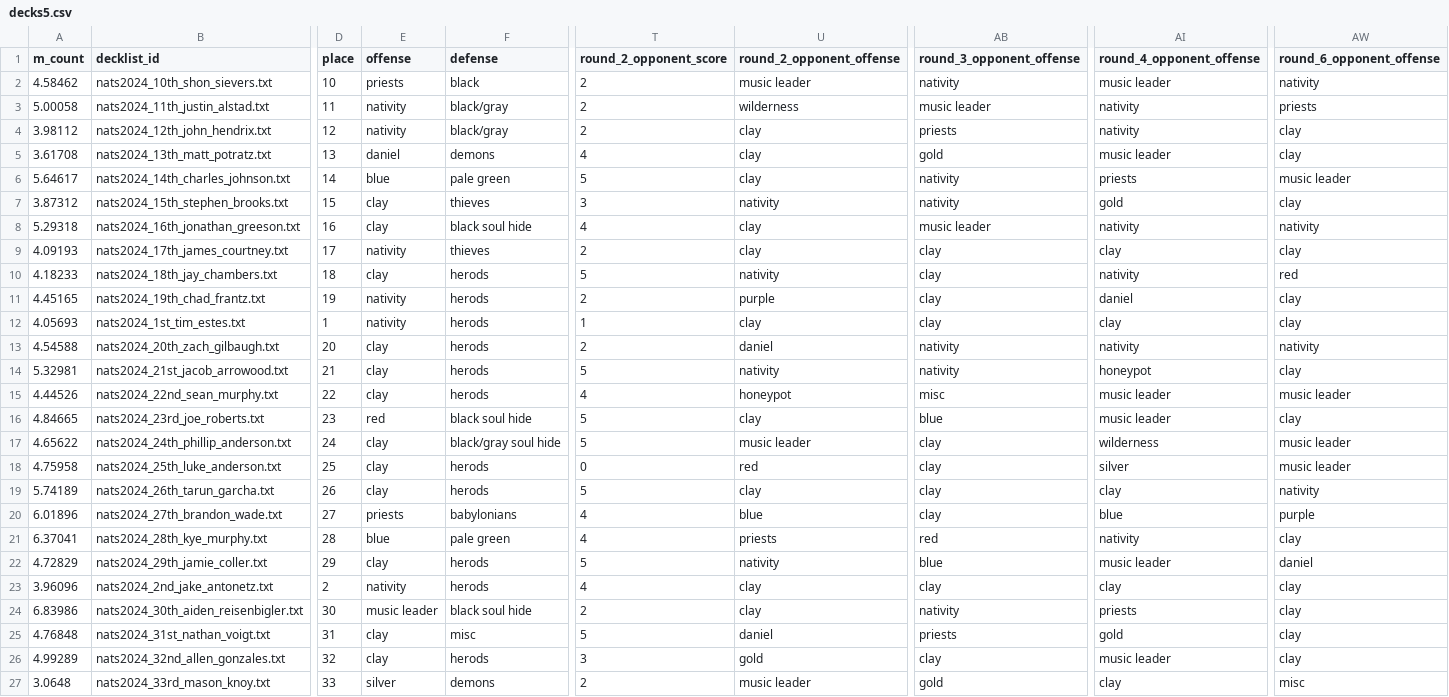
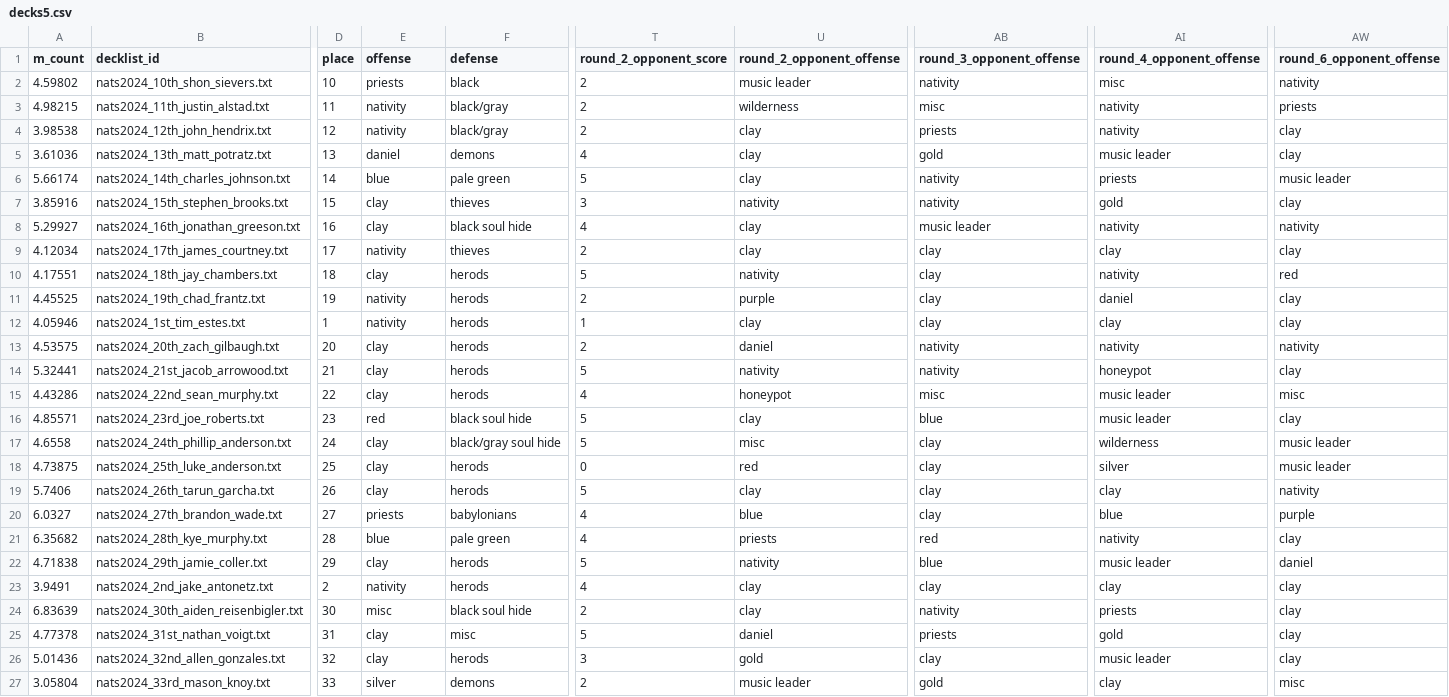
Before and after one commit to timothestes/redemption-nationals-data, a CSV file: data/tables/decks5.csv, drawn as a sheet; only a part is shown, gaps mark what is left out; the diff covers the shown part only; the diff names each change by its address in the sheet, - before the commit and + after, or states it on an @@ line.

```diff
--- a/data/tables/decks5.csv
+++ b/data/tables/decks5.csv
-A2 (m_count): 4.58462
+A2 (m_count): 4.59802
-AI2 (round_4_opponent_offense): music leader
+AI2 (round_4_opponent_offense): misc
-A3 (m_count): 5.00058
+A3 (m_count): 4.98215
-AB3 (round_3_opponent_offense): music leader
+AB3 (round_3_opponent_offense): misc
-A4 (m_count): 3.98112
+A4 (m_count): 3.98538
-A5 (m_count): 3.61708
+A5 (m_count): 3.61036
-A6 (m_count): 5.64617
+A6 (m_count): 5.66174
-A7 (m_count): 3.87312
+A7 (m_count): 3.85916
-A8 (m_count): 5.29318
+A8 (m_count): 5.29927
-A9 (m_count): 4.09193
+A9 (m_count): 4.12034
-A10 (m_count): 4.18233
+A10 (m_count): 4.17551
-A11 (m_count): 4.45165
+A11 (m_count): 4.45525
-A12 (m_count): 4.05693
+A12 (m_count): 4.05946
-A13 (m_count): 4.54588
+A13 (m_count): 4.53575
-A14 (m_count): 5.32981
+A14 (m_count): 5.32441
-A15 (m_count): 4.44526
+A15 (m_count): 4.43286
-AW15 (round_6_opponent_offense): music leader
+AW15 (round_6_opponent_offense): misc
-A16 (m_count): 4.84665
+A16 (m_count): 4.85571
-A17 (m_count): 4.65622
+A17 (m_count): 4.6558
-U17 (round_2_opponent_offense): music leader
+U17 (round_2_opponent_offense): misc
-A18 (m_count): 4.75958
+A18 (m_count): 4.73875
-A19 (m_count): 5.74189
+A19 (m_count): 5.7406
-A20 (m_count): 6.01896
+A20 (m_count): 6.0327
-A21 (m_count): 6.37041
+A21 (m_count): 6.35682
-A22 (m_count): 4.72829
+A22 (m_count): 4.71838
-A23 (m_count): 3.96096
+A23 (m_count): 3.9491
-A24 (m_count): 6.83986
+A24 (m_count): 6.83639
-E24 (offense): music leader
+E24 (offense): misc
-A25 (m_count): 4.76848
+A25 (m_count): 4.77378
-A26 (m_count): 4.99289
+A26 (m_count): 5.01436
-A27 (m_count): 3.0648
+A27 (m_count): 3.05804
```
Also changed, not shown: 35 edited cells elsewhere in this file, 2 other files.
